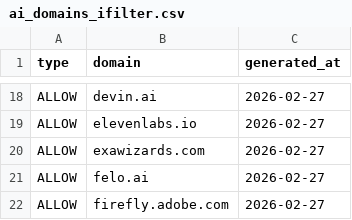
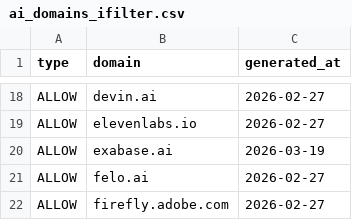
Before and after one commit to nncdevel-io/ai-provider-list, a CSV file: ai_domains_ifilter.csv, drawn as a sheet; only a part is shown, gaps mark what is left out.

Commit message:
Fix domain entry for exawizards.com to exabase.ai in allow lists

```diff
--- a/ai_domains_ifilter.csv
+++ b/ai_domains_ifilter.csv
@@ -19,3 +19,3 @@ ALLOW,devin.ai,2026-02-27
 ALLOW,elevenlabs.io,2026-02-27
-ALLOW,exawizards.com,2026-02-27
+ALLOW,exabase.ai,2026-03-19
 ALLOW,felo.ai,2026-02-27
```
Also changed, not shown: 1 other file.
